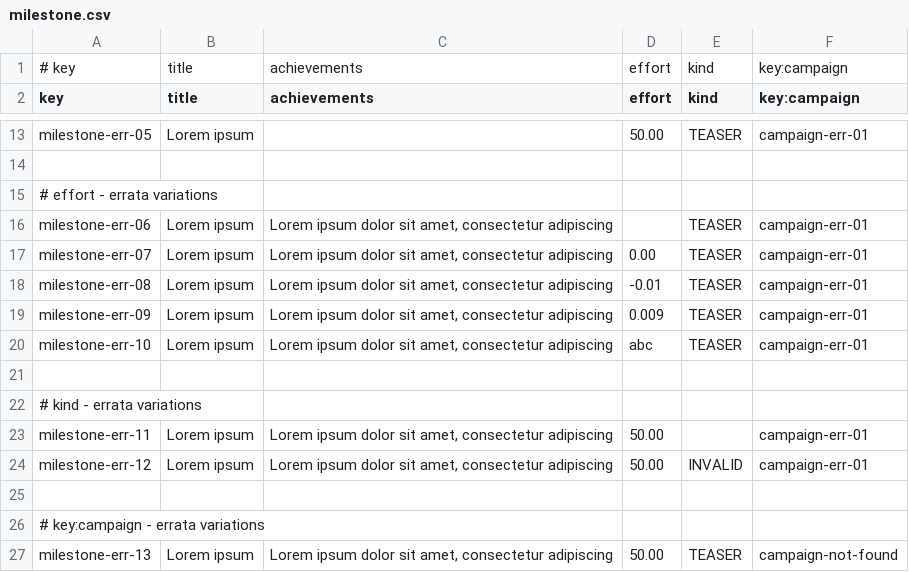
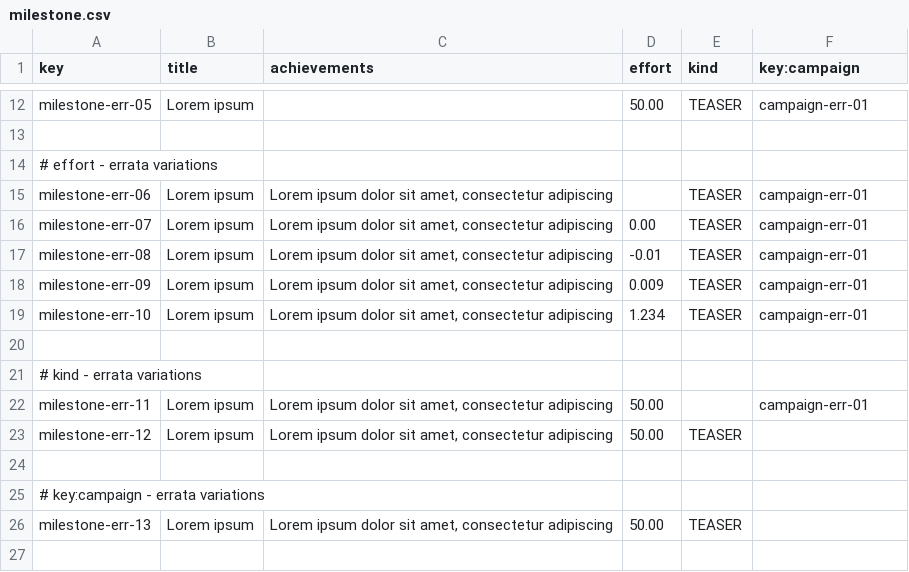
Before and after one commit to jesrammar/Acme-Starters-B, a CSV file: src/main/resources/WEB-INF/data/errata/batch-01/milestone.csv, drawn as a sheet; only a part is shown, gaps mark what is left out.

Commit message:
fix(s2-errata): make campaign/milestone/spokesperson errata parseable

```diff
--- a/src/main/resources/WEB-INF/data/errata/batch-01/milestone.csv
+++ b/src/main/resources/WEB-INF/data/errata/batch-01/milestone.csv
@@ -1,2 +1 @@
-# key,title,achievements,effort,kind,key:campaign
 key,title,achievements,effort,kind,key:campaign
@@ -19,3 +18,3 @@ milestone-err-08,"Lorem ipsum","Lorem ipsum dolor sit amet, consectetur adipisci
 milestone-err-09,"Lorem ipsum","Lorem ipsum dolor sit amet, consectetur adipiscing",0.009,TEASER,campaign-err-01
-milestone-err-10,"Lorem ipsum","Lorem ipsum dolor sit amet, consectetur adipiscing",abc,TEASER,campaign-err-01
+milestone-err-10,"Lorem ipsum","Lorem ipsum dolor sit amet, consectetur adipiscing",1.234,TEASER,campaign-err-01
 
@@ -23,5 +22,5 @@ milestone-err-10,"Lorem ipsum","Lorem ipsum dolor sit amet, consectetur adipisci
 milestone-err-11,"Lorem ipsum","Lorem ipsum dolor sit amet, consectetur adipiscing",50.00,,campaign-err-01
-milestone-err-12,"Lorem ipsum","Lorem ipsum dolor sit amet, consectetur adipiscing",50.00,INVALID,campaign-err-01
+milestone-err-12,"Lorem ipsum","Lorem ipsum dolor sit amet, consectetur adipiscing",50.00,TEASER,
 
 # key:campaign - errata variations
-milestone-err-13,"Lorem ipsum","Lorem ipsum dolor sit amet, consectetur adipiscing",50.00,TEASER,campaign-not-found
+milestone-err-13,"Lorem ipsum","Lorem ipsum dolor sit amet, consectetur adipiscing",50.00,TEASER,
```
Also changed, not shown: src/main/resources/WEB-INF/data/errata/batch-01/campaign.csv, src/main/resources/WEB-INF/data/errata/batch-01/spokesperson.csv.
